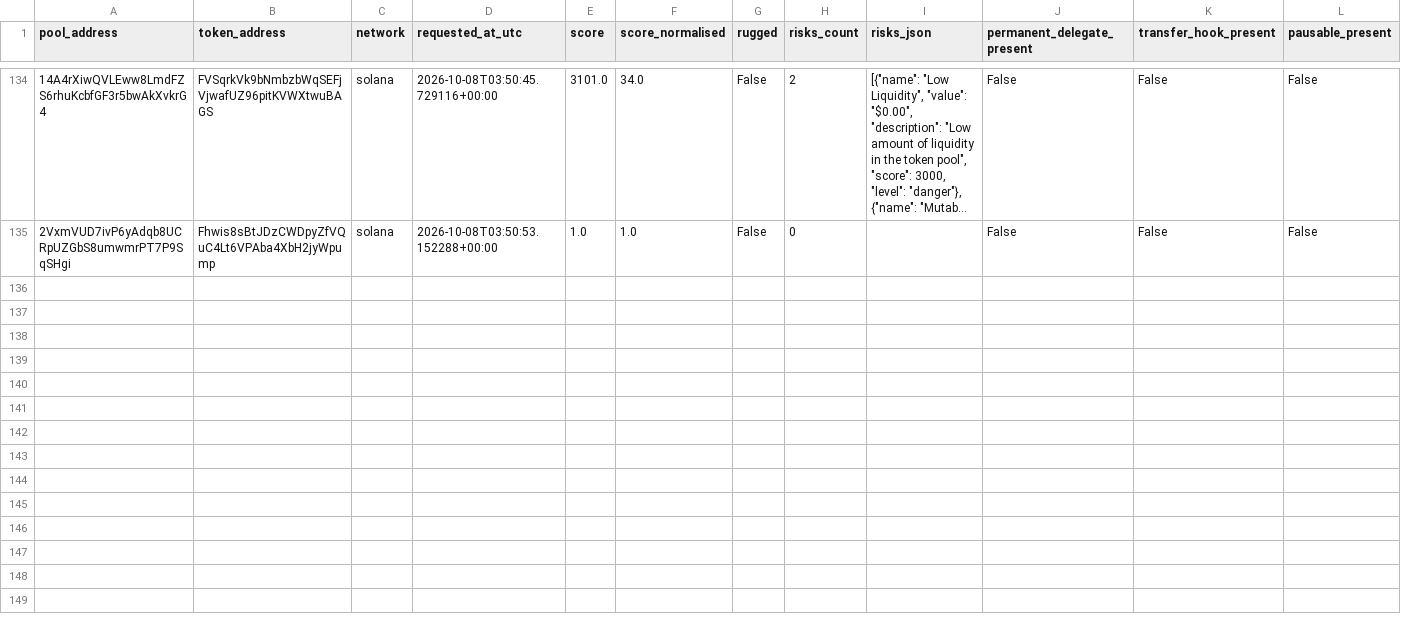
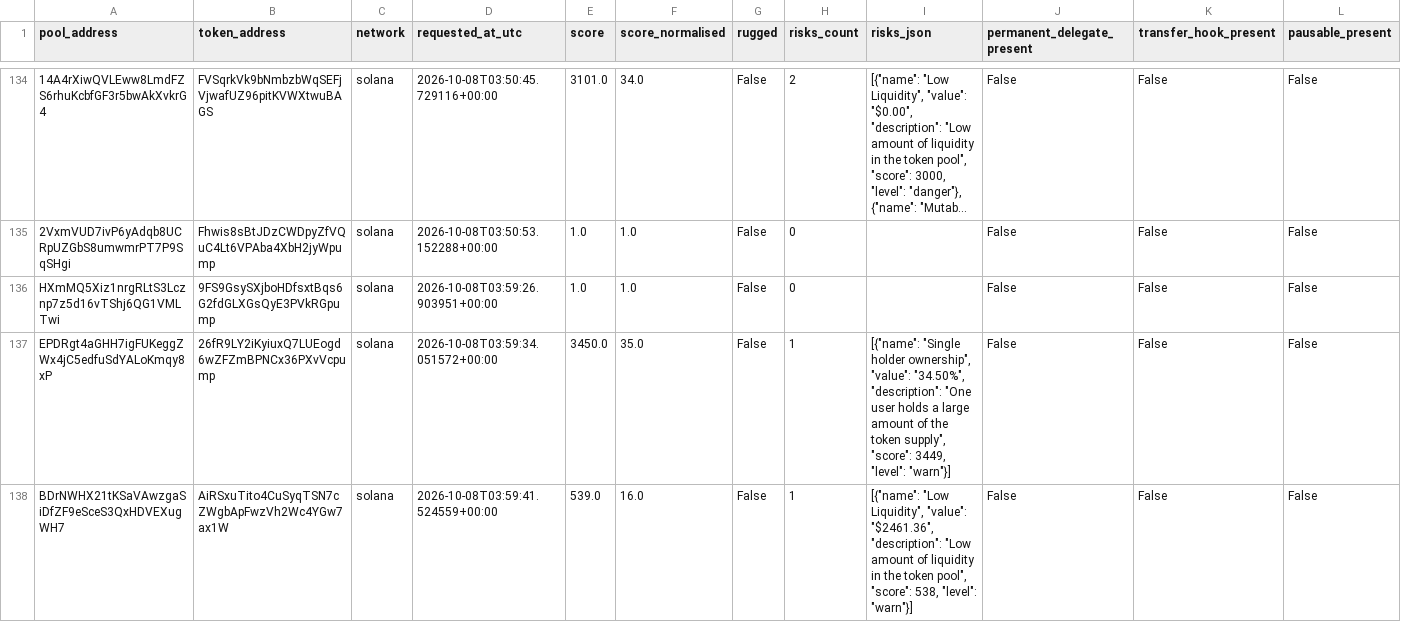
Before and after one commit to TheoooBa/Solana-Memecoin-Analysis, a CSV file: raw/rugcheck_info/2026-10-08.csv, drawn as a sheet; only a part is shown, gaps mark what is left out; long unchanged cells end in …; rows hold the shown columns only; the diff covers the shown part only; the diff names each change by its address in the sheet, - before the commit and + after, or states it on an @@ line.

```diff
--- a/raw/rugcheck_info/2026-10-08.csv
+++ b/raw/rugcheck_info/2026-10-08.csv
+row 136: HXmMQ5Xiz1nrgRLtS3Lcznp7z5d16vTShj6QG1VMLTwi | 9FS9GsySXjboHDfsxtBqs6G2fdGLXGsQyE3PVkRGpump | solana | 2026-10-08T03:59:26.903951+00:00 | 1.0 | 1.0 | False | 0 |  | False | False | False
+row 137: EPDRgt4aGHH7igFUKeggZWx4jC5edfuSdYALoKmqy8xP | 26fR9LY2iKyiuxQ7LUEogd6wZFZmBPNCx36PXvVcpump | solana | 2026-10-08T03:59:34.051572+00:00 | 3450.0 | 35.0 | False | 1 | [{"name": "Single holder ownership", "value": "34.50%", "description": "One user holds a large amount of the token supply", "score": 3449, "level": "warn"}] | False | False | False
+row 138: BDrNWHX21tKSaVAwzgaSiDfZF9eSceS3QxHDVEXugWH7 | AiRSxuTito4CuSyqTSN7cZWgbApFwzVh2Wc4YGw7ax1W | solana | 2026-10-08T03:59:41.524559+00:00 | 539.0 | 16.0 | False | 1 | [{"name": "Low Liquidity", "value": "$2461.36", "description": "Low amount of liquidity in the token pool", "score": 538, "level": "warn"}] | False | False | False
```
Also changed, not shown: 2 added rows elsewhere in this file, logs/runs/2026-10-08.csv, raw/new_pool_ranks/2026-10-08.csv, 4 other files.
